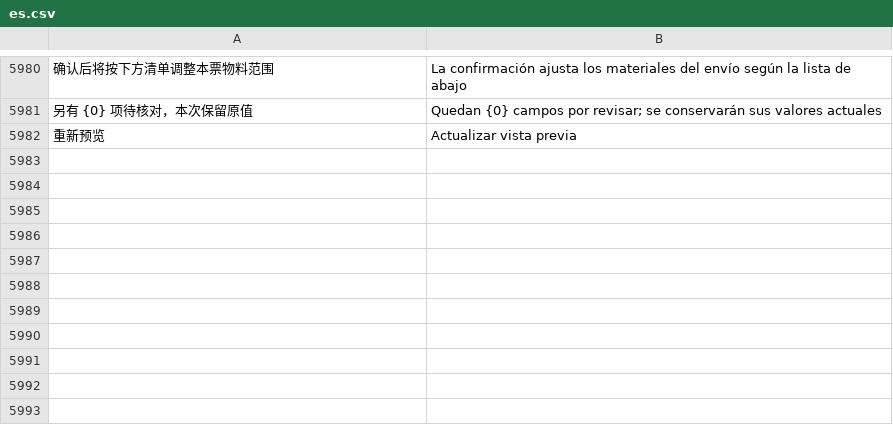
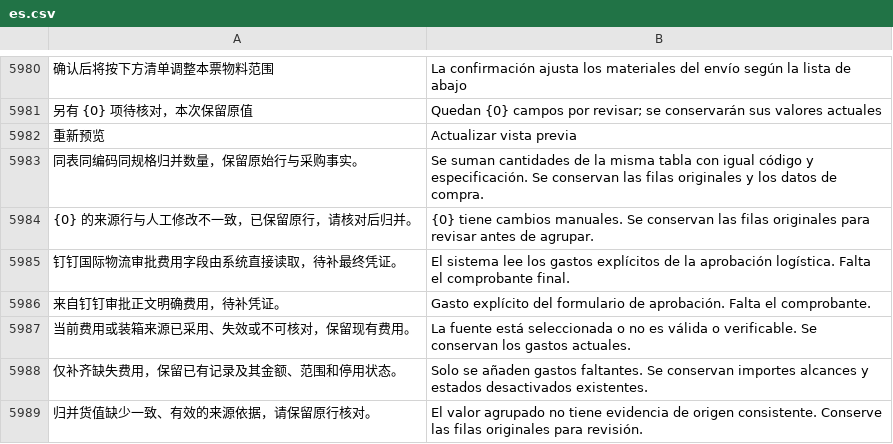
Before and after one commit to yueweiit/deeplinkerp-overseas_costing, a CSV file: overseas_costing/translations/es.csv, drawn as a sheet; only a part is shown, gaps mark what is left out; the diff names each change by its address in the sheet, - before the commit and + after, or states it on an @@ line.

```diff
--- a/overseas_costing/translations/es.csv
+++ b/overseas_costing/translations/es.csv
+row 5983: 同表同编码同规格归并数量，保留原始行与采购事实。 | Se suman cantidades de la misma tabla con igual código y especificación. Se conservan las filas originales y los datos de compra.
+row 5984: {0} 的来源行与人工修改不一致，已保留原行，请核对后归并。 | {0} tiene cambios manuales. Se conservan las filas originales para revisar antes de agrupar.
+row 5985: 钉钉国际物流审批费用字段由系统直接读取，待补最终凭证。 | El sistema lee los gastos explícitos de la aprobación logística. Falta el comprobante final.
+row 5986: 来自钉钉审批正文明确费用，待补凭证。 | Gasto explícito del formulario de aprobación. Falta el comprobante.
+row 5987: 当前费用或装箱来源已采用、失效或不可核对，保留现有费用。 | La fuente está seleccionada o no es válida o verificable. Se conservan los gastos actuales.
+row 5988: 仅补齐缺失费用，保留已有记录及其金额、范围和停用状态。 | Solo se añaden gastos faltantes. Se conservan importes alcances y estados desactivados existentes.
+row 5989: 归并货值缺少一致、有效的来源依据，请保留原行核对。 | El valor agrupado no tiene evidencia de origen consistente. Conserve las filas originales para revisión.
```
Also changed, not shown: overseas_costing/translations/en.csv, overseas_costing/translations/zh.csv, 19 other files.
